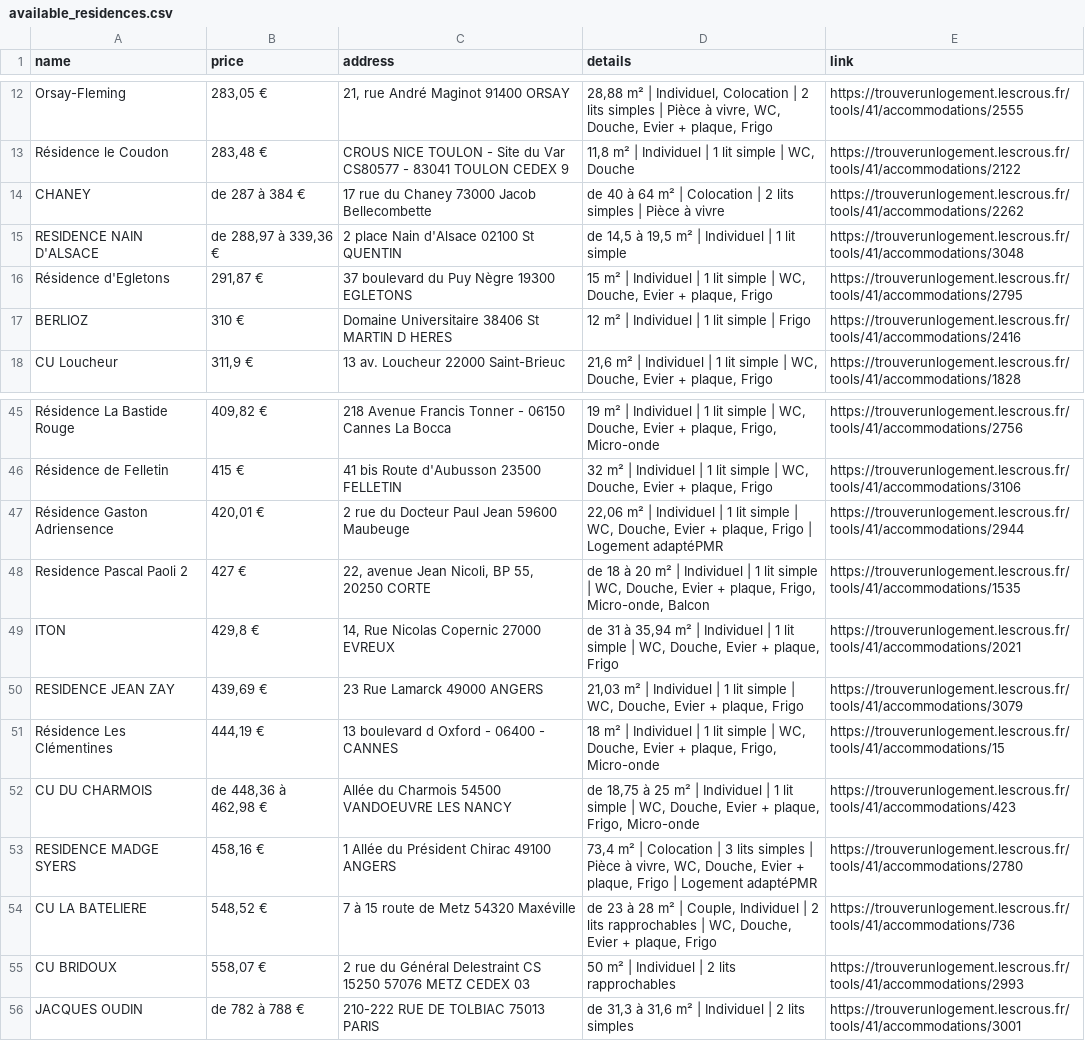
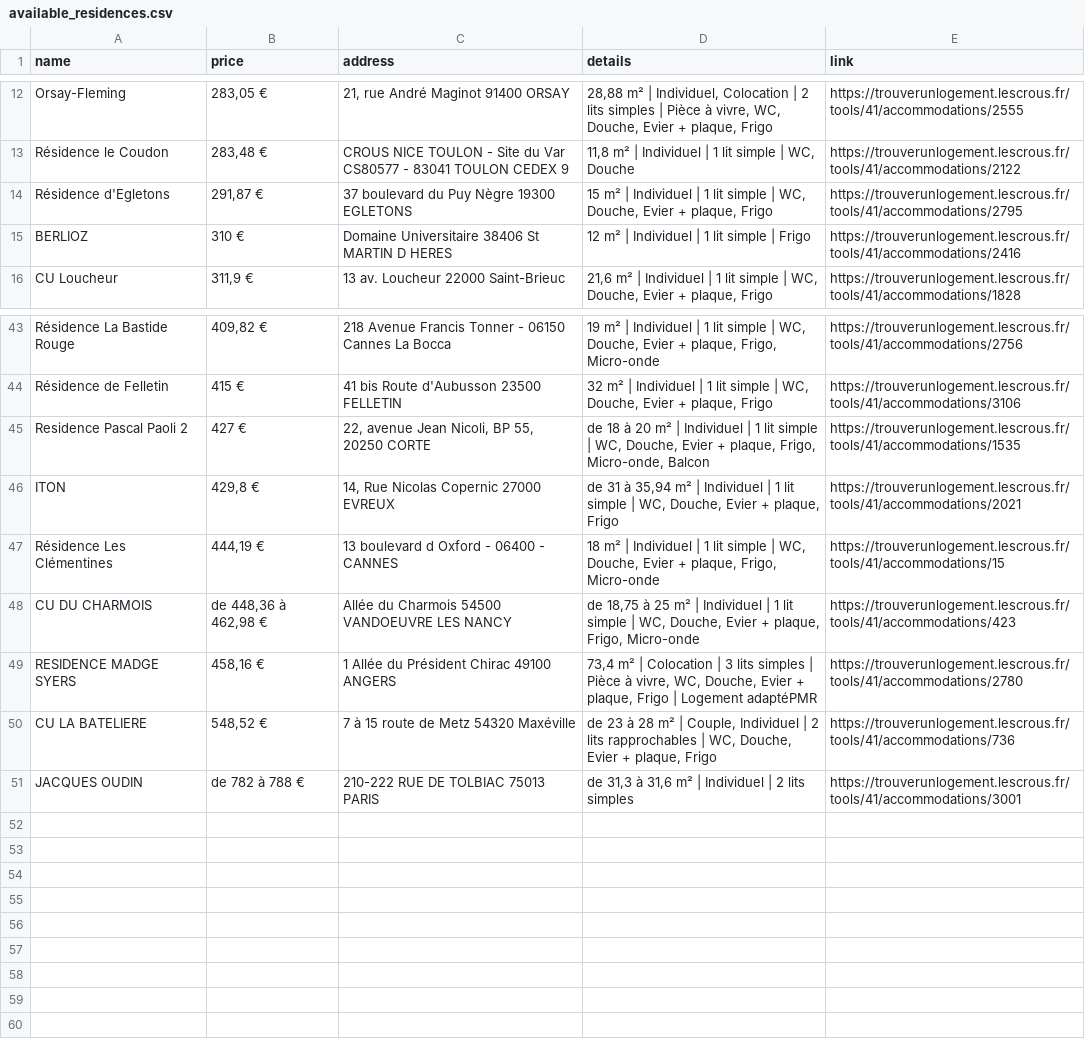
Before and after one commit to jabrane-me/crous-bot-notifier, a CSV file: available_residences.csv, drawn as a sheet; only a part is shown, gaps mark what is left out; the diff names each change by its address in the sheet, - before the commit and + after, or states it on an @@ line.

```diff
--- a/available_residences.csv
+++ b/available_residences.csv
-row 14: CHANEY | de 287 à 384 € | 17 rue du Chaney 73000 Jacob Bellecombette | de 40 à 64 m² | Colocation | 2 lits simples | Pièce à vivre | https://trouverunlogement.lescrous.fr/tools/41/accommodations/2262
-row 15: RESIDENCE NAIN D'ALSACE | de 288,97 à 339,36 € | 2 place Nain d'Alsace 02100 St QUENTIN | de 14,5 à 19,5 m² | Individuel | 1 lit simple | https://trouverunlogement.lescrous.fr/tools/41/accommodations/3048
-row 47: Résidence Gaston Adriensence | 420,01 € | 2 rue du Docteur Paul Jean 59600 Maubeuge | 22,06 m² | Individuel | 1 lit simple | WC, Douche, Evier + plaque, Frigo | Logement adaptéPMR | https://trouverunlogement.lescrous.fr/tools/41/accommodations/2944
-row 50: RESIDENCE JEAN ZAY | 439,69 € | 23 Rue Lamarck 49000 ANGERS | 21,03 m² | Individuel | 1 lit simple | WC, Douche, Evier + plaque, Frigo | https://trouverunlogement.lescrous.fr/tools/41/accommodations/3079
-row 55: CU BRIDOUX | 558,07 € | 2 rue du Général Delestraint CS 15250 57076 METZ CEDEX 03 | 50 m² | Individuel | 2 lits rapprochables | https://trouverunlogement.lescrous.fr/tools/41/accommodations/2993
```
